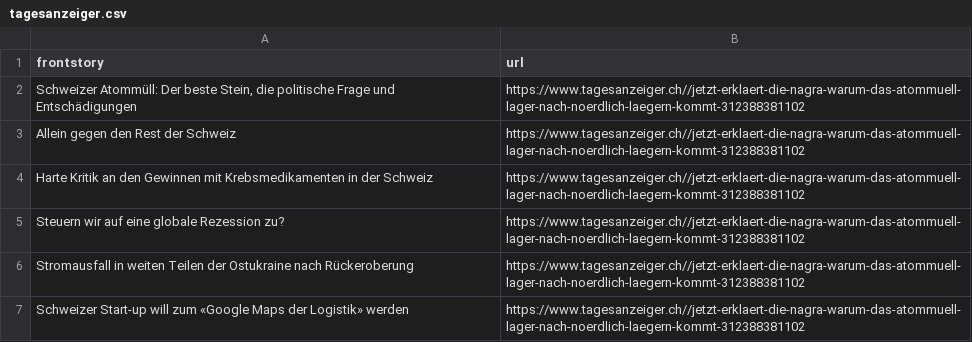
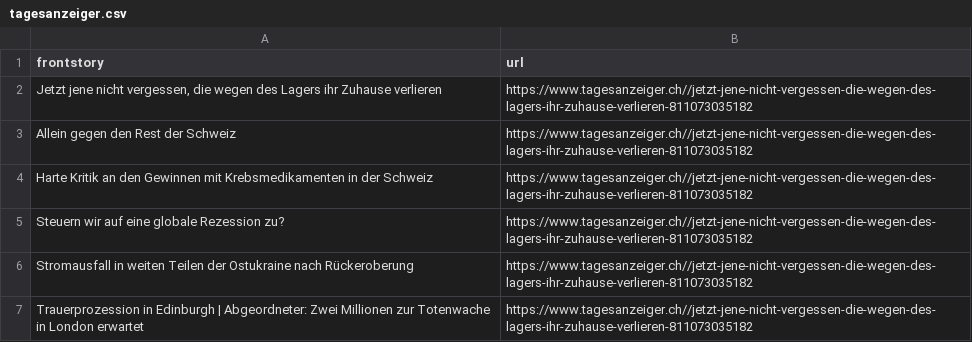
Before and after one commit to ErichBuergler/automatic-scraper-tagesanzeiger, a CSV file: tagesanzeiger.csv, drawn as a sheet.

```diff
--- a/tagesanzeiger.csv
+++ b/tagesanzeiger.csv
@@ -1,7 +1,7 @@
 frontstory,url
-"Schweizer Atommüll: Der beste Stein, die politische Frage und Entschädigungen",https://www.tagesanzeiger.ch//jetzt-erklaert-die-nagra-warum-das-atommuell-lager-nach-noerdlich-laegern-kommt-312388381102
-Allein gegen den Rest der Schweiz ,https://www.tagesanzeiger.ch//jetzt-erklaert-die-nagra-warum-das-atommuell-lager-nach-noerdlich-laegern-kommt-312388381102
-Harte Kritik an den Gewinnen mit Krebsmedikamenten in der Schweiz,https://www.tagesanzeiger.ch//jetzt-erklaert-die-nagra-warum-das-atommuell-lager-nach-noerdlich-laegern-kommt-312388381102
-Steuern wir auf eine globale Rezession zu?,https://www.tagesanzeiger.ch//jetzt-erklaert-die-nagra-warum-das-atommuell-lager-nach-noerdlich-laegern-kommt-312388381102
-Stromausfall in weiten Teilen der Ostukraine nach Rückeroberung,https://www.tagesanzeiger.ch//jetzt-erklaert-die-nagra-warum-das-atommuell-lager-nach-noerdlich-laegern-kommt-312388381102
-Schweizer Start-up will zum «Google Maps der Logistik» werden,https://www.tagesanzeiger.ch//jetzt-erklaert-die-nagra-warum-das-atommuell-lager-nach-noerdlich-laegern-kommt-312388381102
+"Jetzt jene nicht vergessen, die wegen des Lagers ihr Zuhause verlieren",https://www.tagesanzeiger.ch//jetzt-jene-nicht-vergessen-die-wegen-des-lagers-ihr-zuhause-verlieren-811073035182
+Allein gegen den Rest der Schweiz ,https://www.tagesanzeiger.ch//jetzt-jene-nicht-vergessen-die-wegen-des-lagers-ihr-zuhause-verlieren-811073035182
+Harte Kritik an den Gewinnen mit Krebsmedikamenten in der Schweiz,https://www.tagesanzeiger.ch//jetzt-jene-nicht-vergessen-die-wegen-des-lagers-ihr-zuhause-verlieren-811073035182
+Steuern wir auf eine globale Rezession zu?,https://www.tagesanzeiger.ch//jetzt-jene-nicht-vergessen-die-wegen-des-lagers-ihr-zuhause-verlieren-811073035182
+Stromausfall in weiten Teilen der Ostukraine nach Rückeroberung,https://www.tagesanzeiger.ch//jetzt-jene-nicht-vergessen-die-wegen-des-lagers-ihr-zuhause-verlieren-811073035182
+Trauerprozession in Edinburgh | Abgeordneter: Zwei Millionen zur Totenwache in London erwartet,https://www.tagesanzeiger.ch//jetzt-jene-nicht-vergessen-die-wegen-des-lagers-ihr-zuhause-verlieren-811073035182
```
